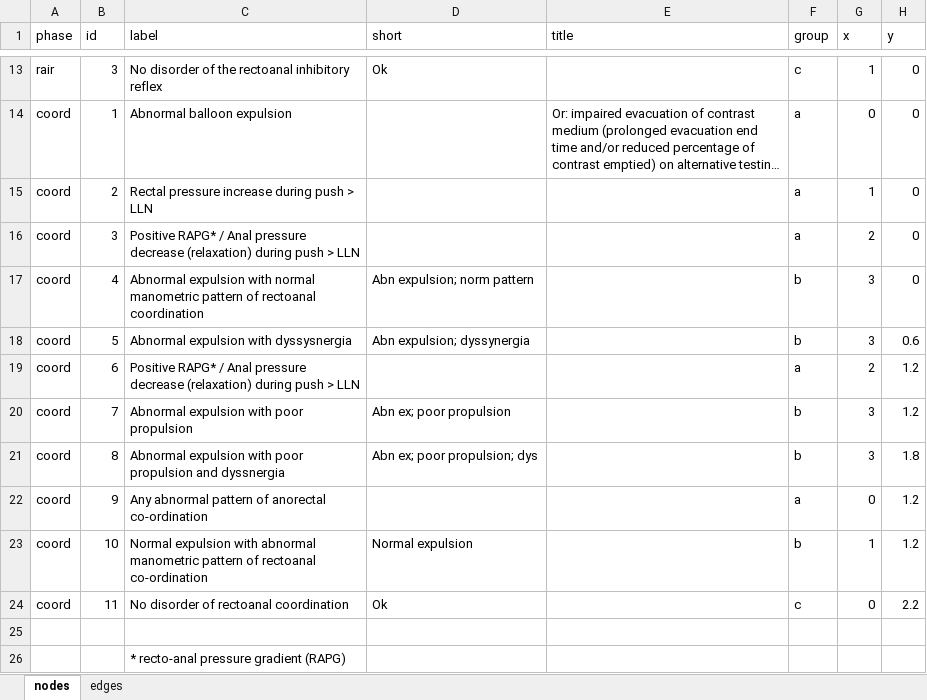
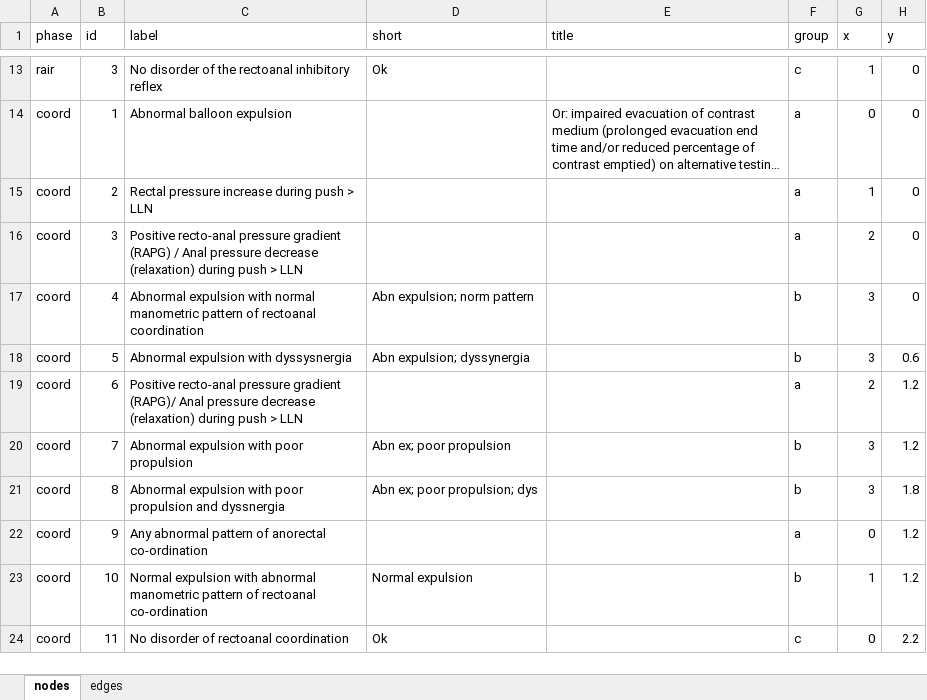
Before and after one commit to dmenne/anomanor, an Excel workbook: data-raw/nodes_edges.xlsx, sheet nodes, drawn as a sheet; only a part is shown, gaps mark what is left out; long unchanged cells end in …; values as stored, in another font and other column widths than the file's, no borders; the diff names each change by its address in the sheet, - before the commit and + after, or states it on an @@ line.

Commit message:
Corrected names for expert_classification; edited nodes_edges.xlsx

```diff
--- a/data-raw/nodes_edges.xlsx (sheet nodes)
+++ b/data-raw/nodes_edges.xlsx (sheet nodes)
-C16 (label): Positive RAPG* / Anal…
+C16 (label): Positive recto-anal pressure gradient (RAPG) / Anal…
-C19 (label): Positive RAPG* / Anal pressure…
+C19 (label): Positive recto-anal pressure gradient (RAPG)/ Anal pressure…
-row 25: (empty)
-row 26:  |  | * recto-anal pressure gradient (RAPG)
```
Also changed, not shown: 10 other files.
